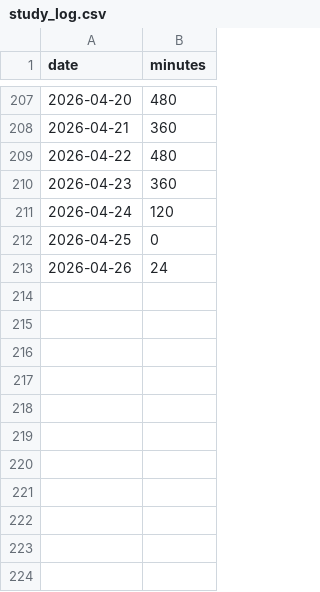
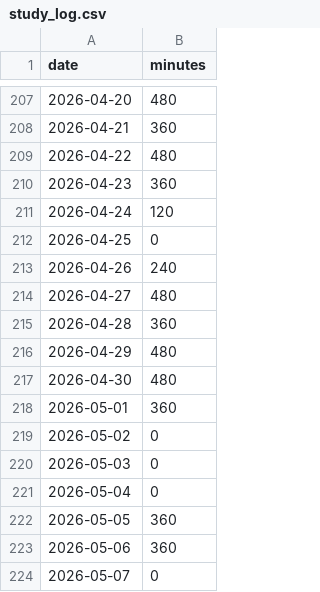
Before and after one commit to poposann0746/til, a CSV file: data/study_log.csv, drawn as a sheet; only a part is shown, gaps mark what is left out.

Commit message:
Update study log with new study hours

```diff
--- a/data/study_log.csv
+++ b/data/study_log.csv
@@ -212,2 +212,13 @@ date,minutes
 2026-04-25,0
-2026-04-26,24
+2026-04-26,240
+2026-04-27,480
+2026-04-28,360
+2026-04-29,480
+2026-04-30,480
+2026-05-01,360
+2026-05-02,0
+2026-05-03,0
+2026-05-04,0
+2026-05-05,360
+2026-05-06,360
+2026-05-07,0
```
